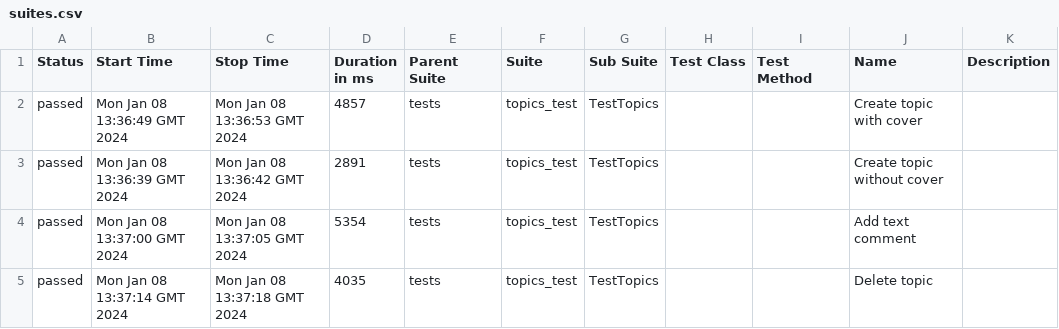
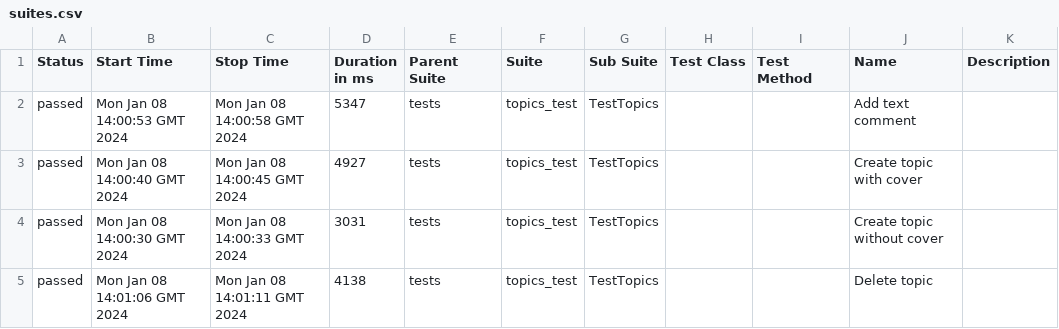
Before and after one commit to Victoria-Buzueva/CICDtest, a CSV file: data/suites.csv, drawn as a sheet.

```diff
--- a/data/suites.csv
+++ b/data/suites.csv
@@ -1,5 +1,5 @@
 "Status","Start Time","Stop Time","Duration in ms","Parent Suite","Suite","Sub Suite","Test Class","Test Method","Name","Description"
-"passed","Mon Jan 08 13:36:49 GMT 2024","Mon Jan 08 13:36:53 GMT 2024","4857","tests","topics_test","TestTopics","","","Create topic with cover",""
-"passed","Mon Jan 08 13:36:39 GMT 2024","Mon Jan 08 13:36:42 GMT 2024","2891","tests","topics_test","TestTopics","","","Create topic without cover",""
-"passed","Mon Jan 08 13:37:00 GMT 2024","Mon Jan 08 13:37:05 GMT 2024","5354","tests","topics_test","TestTopics","","","Add text comment",""
-"passed","Mon Jan 08 13:37:14 GMT 2024","Mon Jan 08 13:37:18 GMT 2024","4035","tests","topics_test","TestTopics","","","Delete topic",""
+"passed","Mon Jan 08 14:00:53 GMT 2024","Mon Jan 08 14:00:58 GMT 2024","5347","tests","topics_test","TestTopics","","","Add text comment",""
+"passed","Mon Jan 08 14:00:40 GMT 2024","Mon Jan 08 14:00:45 GMT 2024","4927","tests","topics_test","TestTopics","","","Create topic with cover",""
+"passed","Mon Jan 08 14:00:30 GMT 2024","Mon Jan 08 14:00:33 GMT 2024","3031","tests","topics_test","TestTopics","","","Create topic without cover",""
+"passed","Mon Jan 08 14:01:06 GMT 2024","Mon Jan 08 14:01:11 GMT 2024","4138","tests","topics_test","TestTopics","","","Delete topic",""
```
Also changed, not shown: 31 other files.
